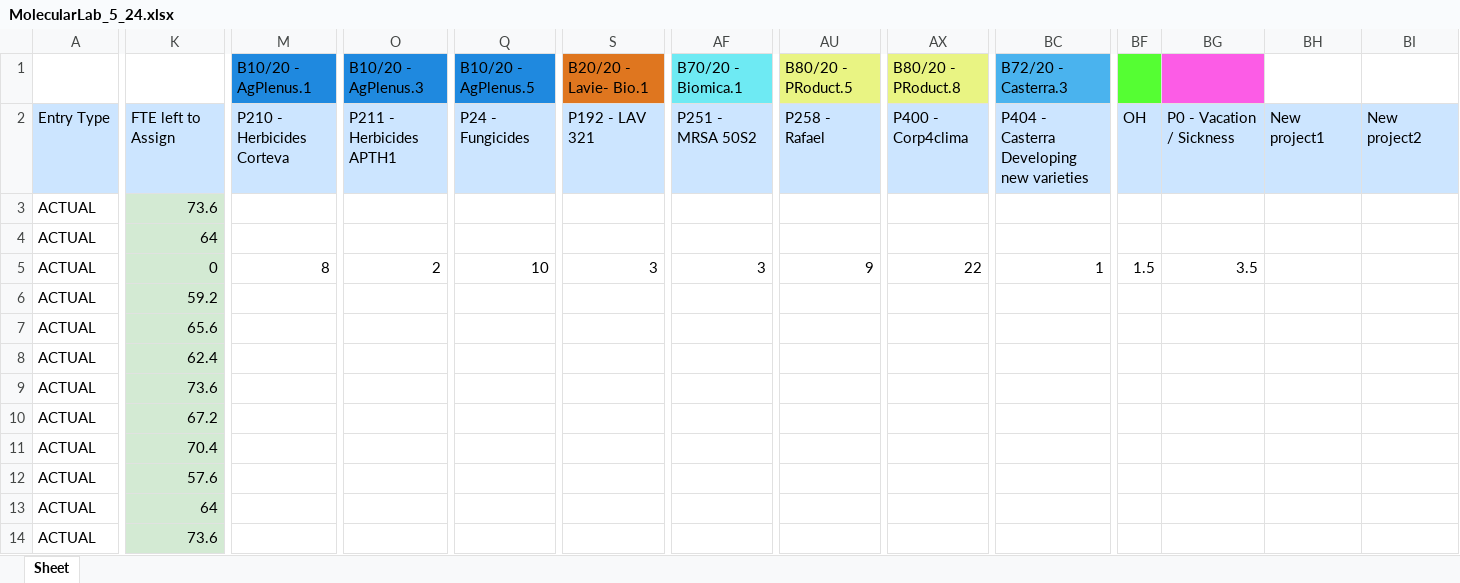
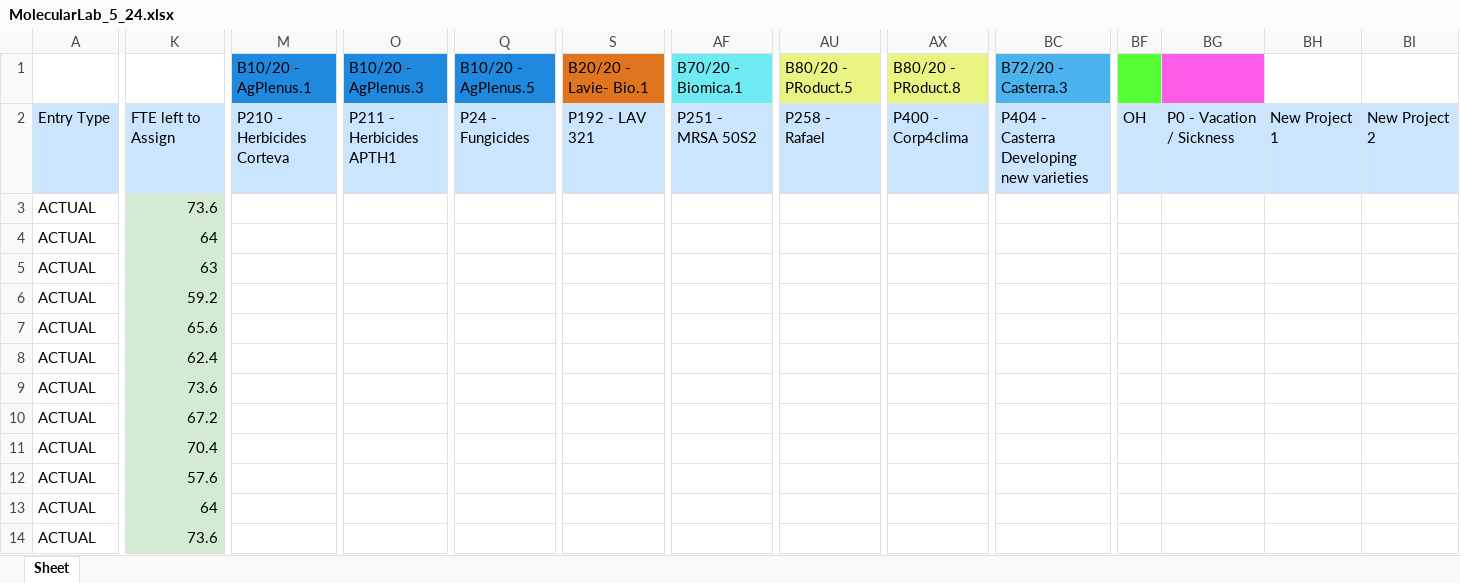
Before and after one commit to AlmogHaviv/ExcelWizard, an Excel workbook: data/MolecularLab_5_24.xlsx, sheet Sheet, drawn as a sheet; only a part is shown, gaps mark what is left out; values as stored, in another font and other column widths than the file's, no borders; the diff names each change by its address in the sheet, - before the commit and + after, or states it on an @@ line.

Commit message:
fixing bugs in data place for page 2 in excel input

```diff
--- a/data/MolecularLab_5_24.xlsx (sheet Sheet)
+++ b/data/MolecularLab_5_24.xlsx (sheet Sheet)
-BH2: New project1
+BH2: New Project 1
-BI2: New project2
+BI2: New Project 2
-K5: 0
+K5: 63
-M5: 8
+M5: (empty)
-O5: 2
+O5: (empty)
-Q5: 10
+Q5: (empty)
-S5: 3
+S5: (empty)
-AF5: 3
+AF5: (empty)
-AU5: 9
+AU5: (empty)
-AX5: 22
+AX5: (empty)
-BC5: 1
+BC5: (empty)
-BF5: 1.5
+BF5: (empty)
-BG5: 3.5
+BG5: (empty)
```
Also changed, not shown: data/Experimental_Project_days_template.xlsx, data/PLM_5_24 QA.xlsx, 9 other files.
